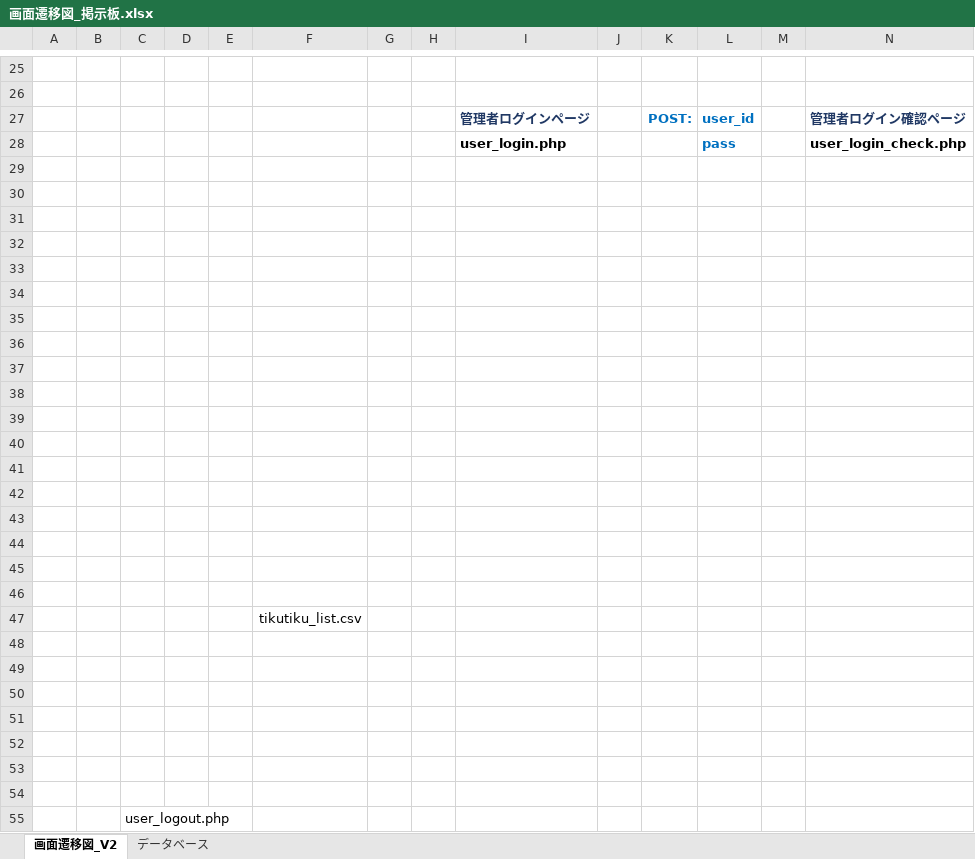
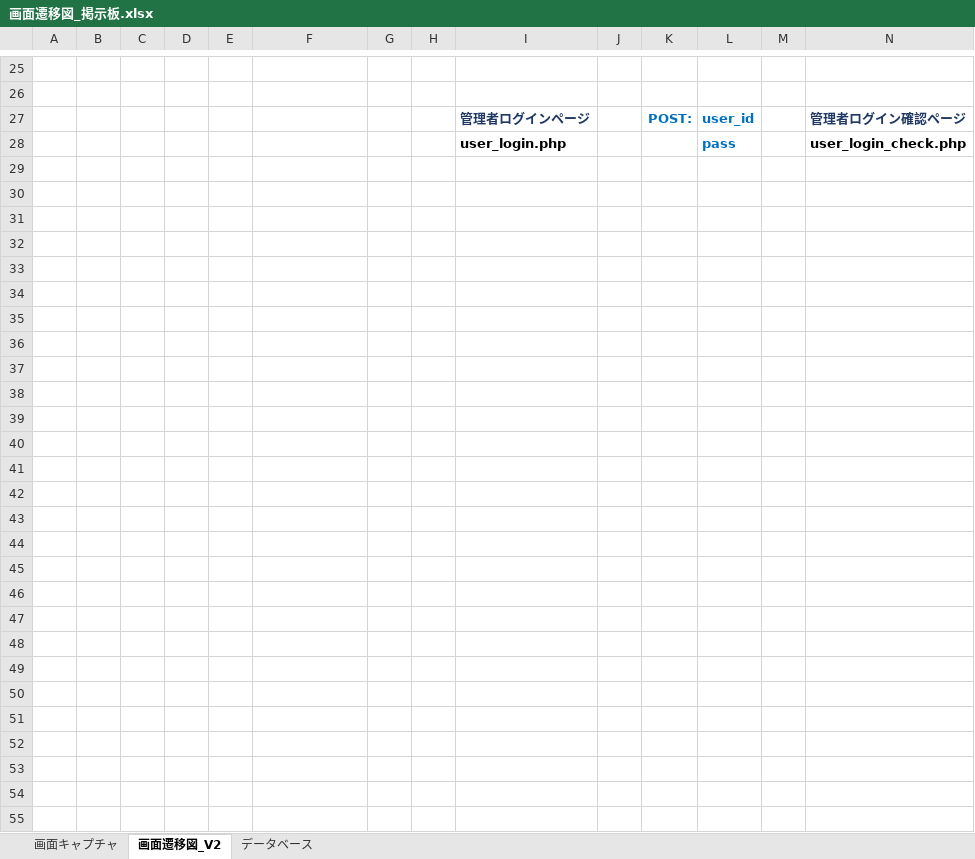
Before and after one commit to murakamitaro/keijiban, an Excel workbook: keijiban_V2/画面遷移図_掲示板.xlsx, sheet 画面遷移図_V2, drawn as a sheet; only a part is shown, gaps mark what is left out; values as stored, in another font and other column widths than the file's, no borders; rows hold the shown columns only; the diff names each change by its address in the sheet, - before the commit and + after, or states it on an @@ line.

Commit message:
Add files via upload

```diff
--- a/keijiban_V2/画面遷移図_掲示板.xlsx (sheet 画面遷移図_V2)
+++ b/keijiban_V2/画面遷移図_掲示板.xlsx (sheet 画面遷移図_V2)
+sheet tab: 画面キャプチャ
-row 31: (empty)
-row 32: (empty)
-row 33: (empty)
-row 34: (empty)
-row 35: (empty)
-row 36: (empty)
-row 37: (empty)
-row 38: (empty)
-row 39: (empty)
-row 40: (empty)
-row 41: (empty)
-row 42: (empty)
-row 43: (empty)
-row 44: (empty)
-row 45: (empty)
-row 46: (empty)
-row 47:  |  |  |  |  | tikutiku_list.csv
-row 48: (empty)
-row 49: (empty)
-row 50: (empty)
-row 51: (empty)
-row 52: (empty)
-row 53: (empty)
-row 54: (empty)
-row 55:  |  | user_logout.php
```
Also changed, not shown: charts or pictures.
